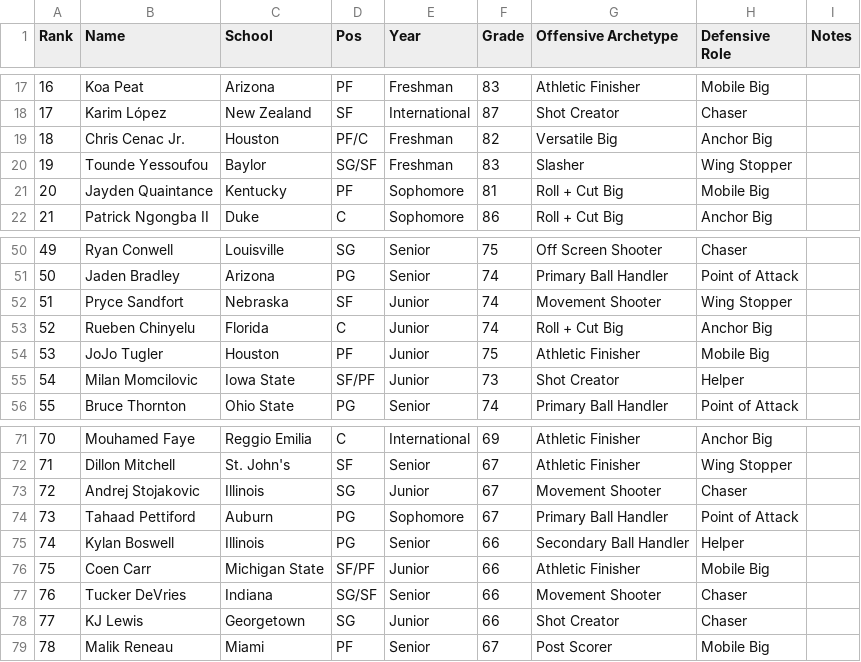
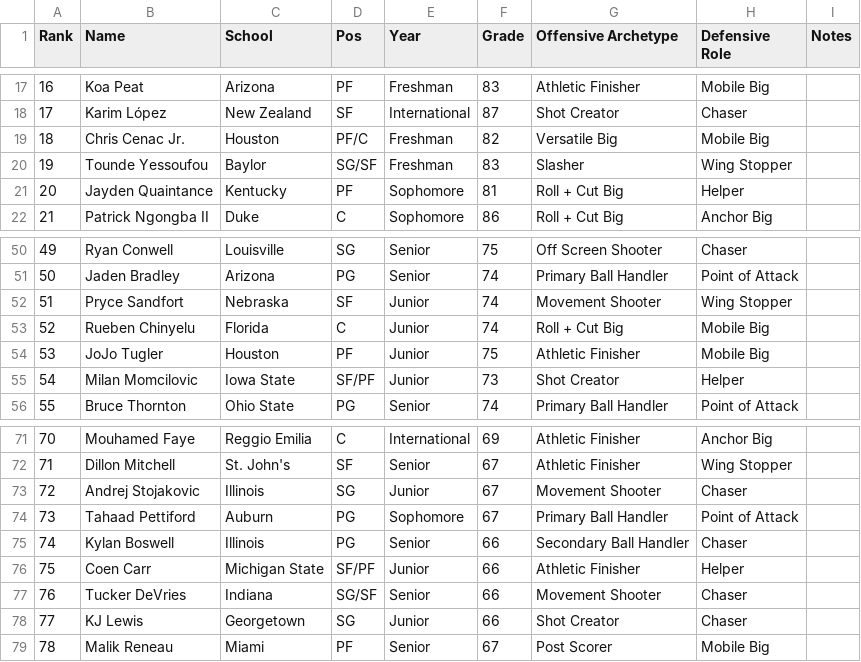
Before and after one commit to acolbs/greenroom, a CSV file: web/public/data/big_board.csv, drawn as a sheet; only a part is shown, gaps mark what is left out.

```diff
--- a/web/public/data/big_board.csv
+++ b/web/public/data/big_board.csv
@@ -18,5 +18,5 @@ Rank,Name,School,Pos,Year,Grade,Offensive Archetype,Defensive Role,Notes
 17,Karim López,New Zealand,SF,International,87,Shot Creator,Chaser,
-18,Chris Cenac Jr.,Houston,PF/C,Freshman,82,Versatile Big,Anchor Big,
+18,Chris Cenac Jr.,Houston,PF/C,Freshman,82,Versatile Big,Mobile Big,
 19,Tounde Yessoufou,Baylor,SG/SF,Freshman,83,Slasher,Wing Stopper,
-20,Jayden Quaintance,Kentucky,PF,Sophomore,81,Roll + Cut Big,Mobile Big,
+20,Jayden Quaintance,Kentucky,PF,Sophomore,81,Roll + Cut Big,Helper,
 21,Patrick Ngongba II,Duke,C,Sophomore,86,Roll + Cut Big,Anchor Big,
@@ -52,3 +52,3 @@ Rank,Name,School,Pos,Year,Grade,Offensive Archetype,Defensive Role,Notes
 51,Pryce Sandfort,Nebraska,SF,Junior,74,Movement Shooter,Wing Stopper,
-52,Rueben Chinyelu,Florida,C,Junior,74,Roll + Cut Big,Anchor Big,
+52,Rueben Chinyelu,Florida,C,Junior,74,Roll + Cut Big,Mobile Big,
 53,JoJo Tugler,Houston,PF,Junior,75,Athletic Finisher,Mobile Big,
@@ -74,4 +74,4 @@ Rank,Name,School,Pos,Year,Grade,Offensive Archetype,Defensive Role,Notes
 73,Tahaad Pettiford,Auburn,PG,Sophomore,67,Primary Ball Handler,Point of Attack,
-74,Kylan Boswell,Illinois,PG,Senior,66,Secondary Ball Handler,Helper,
-75,Coen Carr,Michigan State,SF/PF,Junior,66,Athletic Finisher,Mobile Big,
+74,Kylan Boswell,Illinois,PG,Senior,66,Secondary Ball Handler,Chaser,
+75,Coen Carr,Michigan State,SF/PF,Junior,66,Athletic Finisher,Helper,
 76,Tucker DeVries,Indiana,SG/SF,Senior,66,Movement Shooter,Chaser,
```
Also changed, not shown: web/public/data/prospect_stats.csv, 1 other file.
